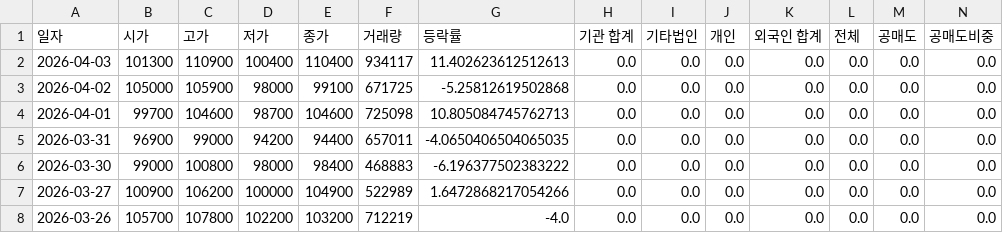
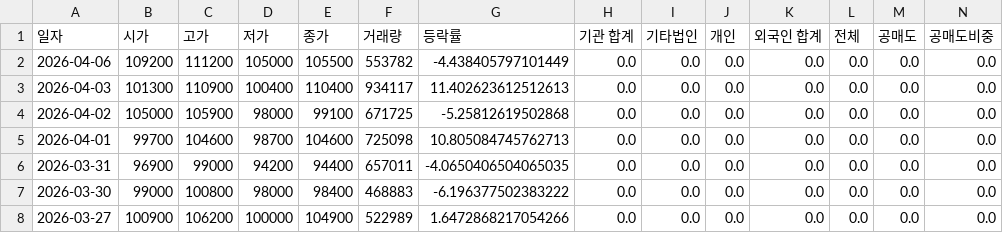
Before and after one commit to ccyun95/Semiconductor_electronic_work, a CSV file: data/Reno_Industrial_058470_stock_data.csv, drawn as a sheet; only a part is shown; the shorter side is filled out with more unchanged rows; rows hold the shown columns only; the diff names each change by its address in the sheet, - before the commit and + after, or states it on an @@ line.

```diff
--- a/data/Reno_Industrial_058470_stock_data.csv
+++ b/data/Reno_Industrial_058470_stock_data.csv
+row 2: 2026-04-06 | 109200 | 111200 | 105000 | 105500 | 553782 | -4.438405797101449 | 0.0 | 0.0 | 0.0 | 0.0 | 0.0 | 0.0 | 0.0
```
Also changed, not shown: data/SK_hynix_000660_stock_data.csv, data/Samsung_Electro-Mechanics_009150_stock_data.csv, 18 other files.
